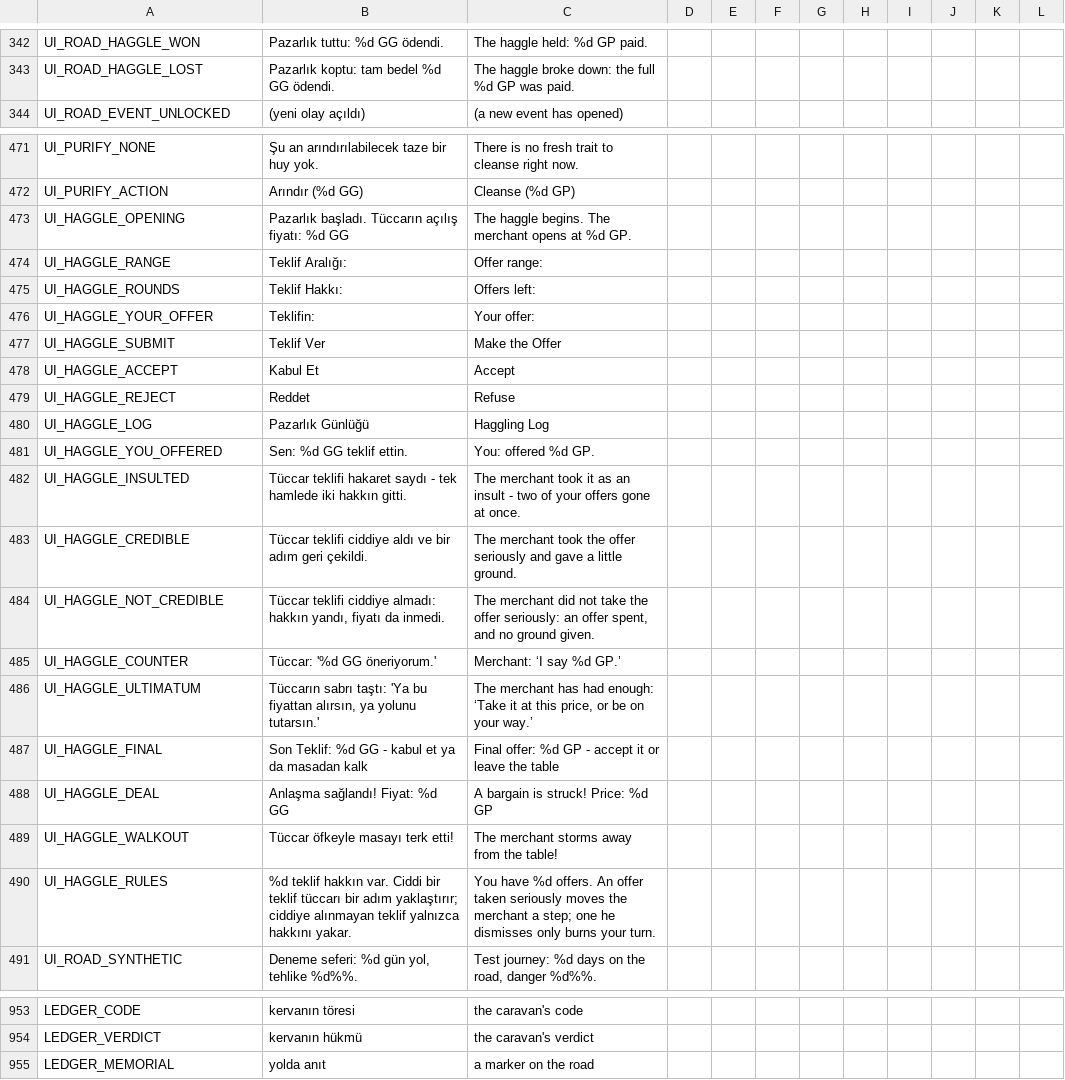
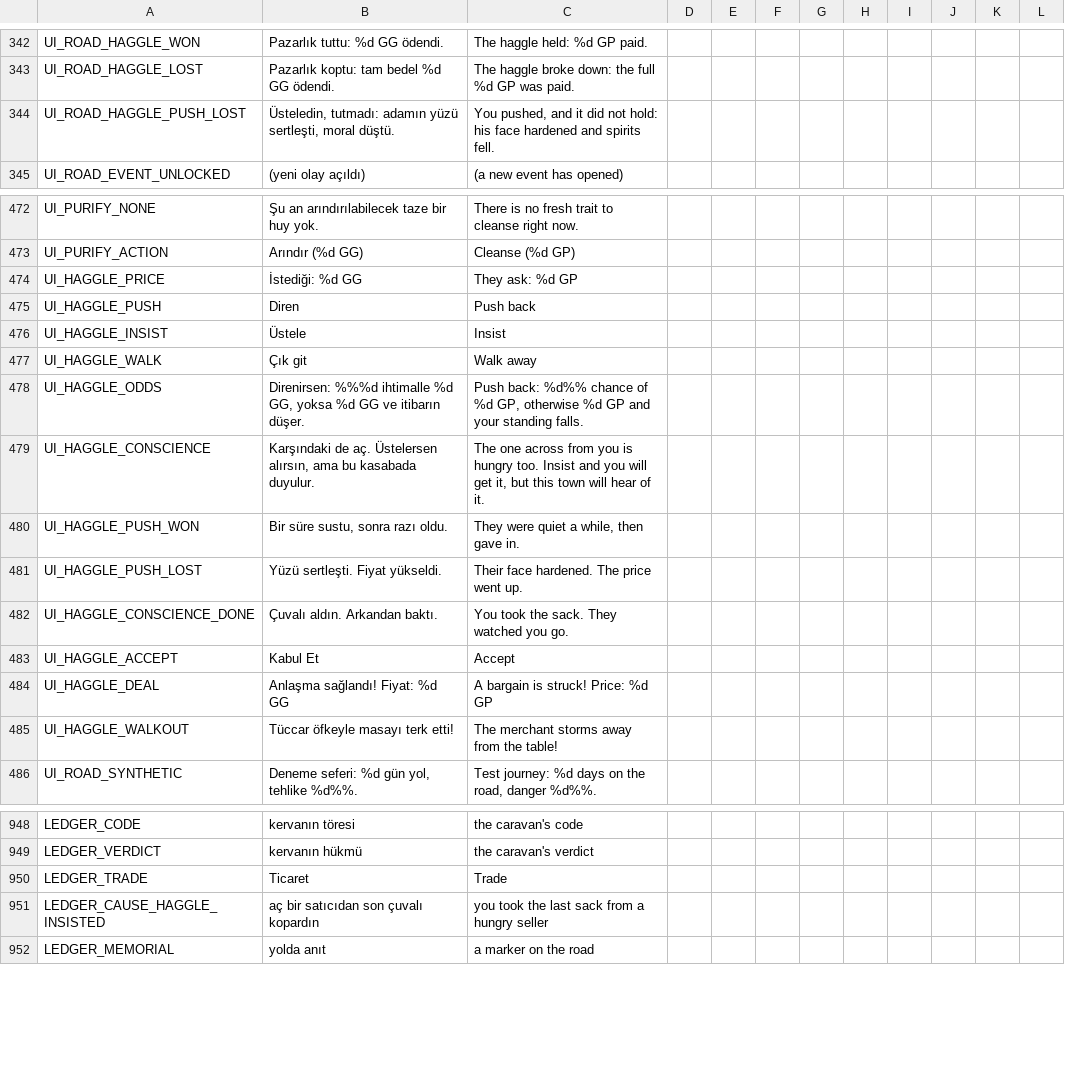
Before and after one commit to ulubatuhan/wayborne, a CSV file: data/locale/ui.csv, drawn as a sheet; only a part is shown, gaps mark what is left out.

```diff
--- a/data/locale/ui.csv
+++ b/data/locale/ui.csv
@@ -343,2 +343,3 @@
 "UI_ROAD_HAGGLE_LOST","      Pazarlık koptu: tam bedel %d GG ödendi.","      The haggle broke down: the full %d GP was paid.","","","","","","","","",""
+"UI_ROAD_HAGGLE_PUSH_LOST","      Üsteledin, tutmadı: adamın yüzü sertleşti, moral düştü.","      You pushed, and it did not hold: his face hardened and spirits fell.","","","","","","","","",""
 "UI_ROAD_EVENT_UNLOCKED","      (yeni olay açıldı)","      (a new event has opened)","","","","","","","","",""
@@ -472,20 +473,14 @@
 "UI_PURIFY_ACTION","Arındır (%d GG)","Cleanse (%d GP)","","","","","","","","",""
-"UI_HAGGLE_OPENING","Pazarlık başladı. Tüccarın açılış fiyatı: %d GG","The haggle begins. The merchant opens at %d GP.","","","","","","","","",""
-"UI_HAGGLE_RANGE","Teklif Aralığı:","Offer range:","","","","","","","","",""
-"UI_HAGGLE_ROUNDS","Teklif Hakkı:","Offers left:","","","","","","","","",""
-"UI_HAGGLE_YOUR_OFFER","Teklifin:","Your offer:","","","","","","","","",""
-"UI_HAGGLE_SUBMIT","Teklif Ver","Make the Offer","","","","","","","","",""
+"UI_HAGGLE_PRICE","İstediği: %d GG","They ask: %d GP","","","","","","","","",""
+"UI_HAGGLE_PUSH","Diren","Push back","","","","","","","","",""
+"UI_HAGGLE_INSIST","Üstele","Insist","","","","","","","","",""
+"UI_HAGGLE_WALK","Çık git","Walk away","","","","","","","","",""
+"UI_HAGGLE_ODDS","Direnirsen: %%%d ihtimalle %d GG, yoksa %d GG ve itibarın düşer.","Push back: %d%% chance of %d GP, otherwise %d GP and your standing falls.","","","","","","","","",""
+"UI_HAGGLE_CONSCIENCE","Karşındaki de aç. Üstelersen alırsın, ama bu kasabada duyulur.","The one across from you is hungry too. Insist and you will get it, but this town will hear of it.","","","","","","","","",""
+"UI_HAGGLE_PUSH_WON","Bir süre sustu, sonra razı oldu.","They were quiet a while, then gave in.","","","","","","","","",""
+"UI_HAGGLE_PUSH_LOST","Yüzü sertleşti. Fiyat yükseldi.","Their face hardened. The price went up.","","","","","","","","",""
+"UI_HAGGLE_CONSCIENCE_DONE","Çuvalı aldın. Arkandan baktı.","You took the sack. They watched you go.","","","","","","","","",""
 "UI_HAGGLE_ACCEPT","Kabul Et","Accept","","","","","","","","",""
-"UI_HAGGLE_REJECT","Reddet","Refuse","","","","","","","","",""
-"UI_HAGGLE_LOG","Pazarlık Günlüğü","Haggling Log","","","","","","","","",""
-"UI_HAGGLE_YOU_OFFERED","Sen: %d GG teklif ettin.","You: offered %d GP.","","","","","","","","",""
-"UI_HAGGLE_INSULTED","Tüccar teklifi hakaret saydı - tek hamlede iki hakkın gitti.","The merchant took it as an insult - two of your offers gone at once.","","","","","","","","",""
-"UI_HAGGLE_CREDIBLE","Tüccar teklifi ciddiye aldı ve bir adım geri çekildi.","The merchant took the offer seriously and gave a little ground.","","","","","","","","",""
-"UI_HAGGLE_NOT_CREDIBLE","Tüccar teklifi ciddiye almadı: hakkın yandı, fiyatı da inmedi.","The merchant did not take the offer seriously: an offer spent, and no ground given.","","","","","","","","",""
-"UI_HAGGLE_COUNTER","Tüccar: '%d GG öneriyorum.'","Merchant: ‘I say %d GP.’","","","","","","","","",""
-"UI_HAGGLE_ULTIMATUM","Tüccarın sabrı taştı: 'Ya bu fiyattan alırsın, ya yolunu tutarsın.'","The merchant has had enough: ‘Take it at this price, or be on your way.’","","","","","","","","",""
-"UI_HAGGLE_FINAL","Son Teklif: %d GG - kabul et ya da masadan kalk","Final offer: %d GP - accept it or leave the table","","","","","","","","",""
 "UI_HAGGLE_DEAL","Anlaşma sağlandı! Fiyat: %d GG","A bargain is struck! Price: %d GP","","","","","","","","",""
 "UI_HAGGLE_WALKOUT","Tüccar öfkeyle masayı terk etti!","The merchant storms away from the table!","","","","","","","","",""
-"UI_HAGGLE_RULES","%d teklif hakkın var. Ciddi bir teklif tüccarı bir adım yaklaştırır; ciddiye alınmayan teklif yalnızca hakkını yakar.","You have %d offers. An offer taken seriously moves the merchant a step; one he dismisses only burns your turn.","","","","","","","","",""
 "UI_ROAD_SYNTHETIC","Deneme seferi: %d gün yol, tehlike %d%%.","Test journey: %d days on the road, danger %d%%.","","","","","","","","",""
@@ -954,2 +949,4 @@
 "LEDGER_VERDICT","kervanın hükmü","the caravan's verdict","","","","","","","","",""
+"LEDGER_TRADE","Ticaret","Trade","","","","","","","","",""
+"LEDGER_CAUSE_HAGGLE_INSISTED","aç bir satıcıdan son çuvalı kopardın","you took the last sack from a hungry seller","","","","","","","","",""
 "LEDGER_MEMORIAL","yolda anıt","a marker on the road","","","","","","","","",""
```
Also changed, not shown: 11 other files.
